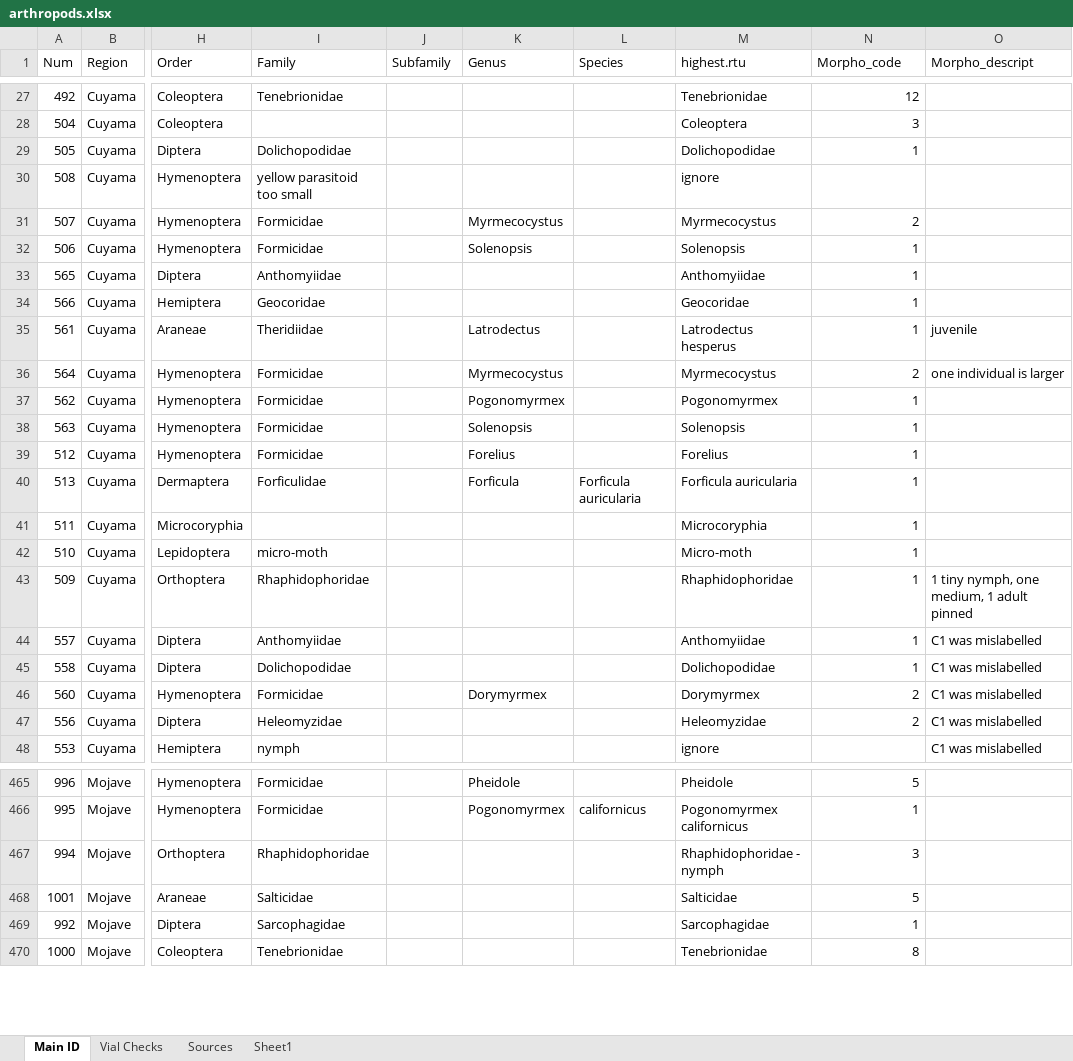
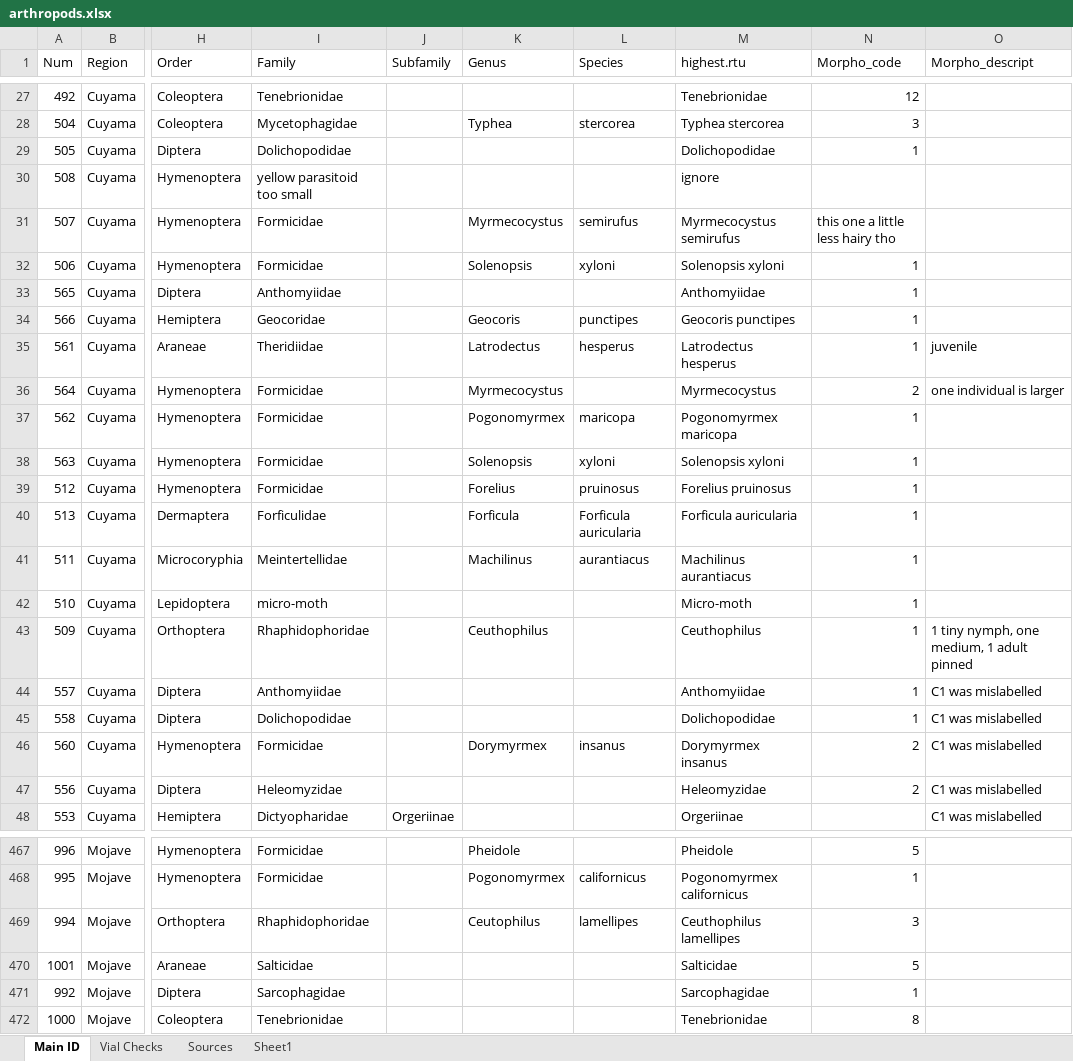
Before and after one commit to jennabraun/rdm.gradient, an Excel workbook: raw_data/arthropods.xlsx, sheet Main ID, drawn as a sheet; only a part is shown, gaps mark what is left out; values as stored, in another font and other column widths than the file's, no borders; addresses are those after the commit; the diff covers the shown part only; the diff names each change by its address in the sheet, - before the commit and + after, or states it on an @@ line.

```diff
--- a/raw_data/arthropods.xlsx (sheet Main ID)
+++ b/raw_data/arthropods.xlsx (sheet Main ID)
-I28 (Family): (empty)
+I28 (Family): Mycetophagidae
-K28 (Genus): (empty)
+K28 (Genus): Typhea
-L28 (Species): (empty)
+L28 (Species): stercorea
-M28 (highest.rtu): Coleoptera
+M28 (highest.rtu): Typhea stercorea
-L31 (Species): (empty)
+L31 (Species): semirufus
-M31 (highest.rtu): Myrmecocystus
+M31 (highest.rtu): Myrmecocystus semirufus
-N31 (Morpho_code): 2
+N31 (Morpho_code): this one a little less hairy tho
-L32 (Species): (empty)
+L32 (Species): xyloni
-M32 (highest.rtu): Solenopsis
+M32 (highest.rtu): Solenopsis xyloni
-K34 (Genus): (empty)
+K34 (Genus): Geocoris
-L34 (Species): (empty)
+L34 (Species): punctipes
-M34 (highest.rtu): Geocoridae
+M34 (highest.rtu): Geocoris punctipes
-L35 (Species): (empty)
+L35 (Species): hesperus
-L37 (Species): (empty)
+L37 (Species): maricopa
-M37 (highest.rtu): Pogonomyrmex
+M37 (highest.rtu): Pogonomyrmex maricopa
-L38 (Species): (empty)
+L38 (Species): xyloni
-M38 (highest.rtu): Solenopsis
+M38 (highest.rtu): Solenopsis xyloni
-L39 (Species): (empty)
+L39 (Species): pruinosus
-M39 (highest.rtu): Forelius
+M39 (highest.rtu): Forelius pruinosus
-I41 (Family): (empty)
+I41 (Family): Meintertellidae
-K41 (Genus): (empty)
+K41 (Genus): Machilinus
-L41 (Species): (empty)
+L41 (Species): aurantiacus
-M41 (highest.rtu): Microcoryphia
+M41 (highest.rtu): Machilinus aurantiacus
-K43 (Genus): (empty)
+K43 (Genus): Ceuthophilus
-M43 (highest.rtu): Rhaphidophoridae
+M43 (highest.rtu): Ceuthophilus
-L46 (Species): (empty)
+L46 (Species): insanus
-M46 (highest.rtu): Dorymyrmex
+M46 (highest.rtu): Dorymyrmex insanus
-I48 (Family): nymph
+I48 (Family): Dictyopharidae
-J48 (Subfamily): (empty)
+J48 (Subfamily): Orgeriinae
-M48 (highest.rtu): ignore
+M48 (highest.rtu): Orgeriinae
-K469 (Genus): (empty)
+K469 (Genus): Ceutophilus
-L469 (Species): (empty)
+L469 (Species): lamellipes
-M469 (highest.rtu): Rhaphidophoridae - nymph
+M469 (highest.rtu): Ceuthophilus lamellipes
```
Also changed, not shown: 3 added rows, 368 edited cells and cell formats elsewhere in this sheet.
